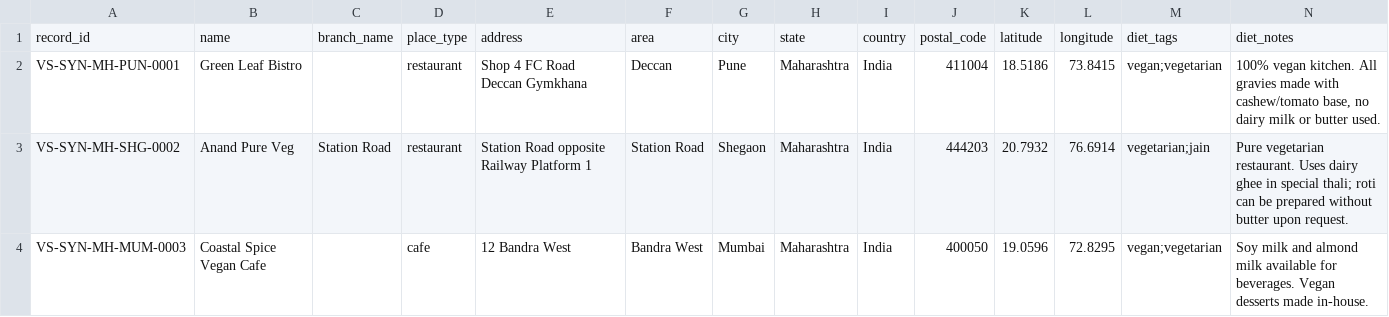
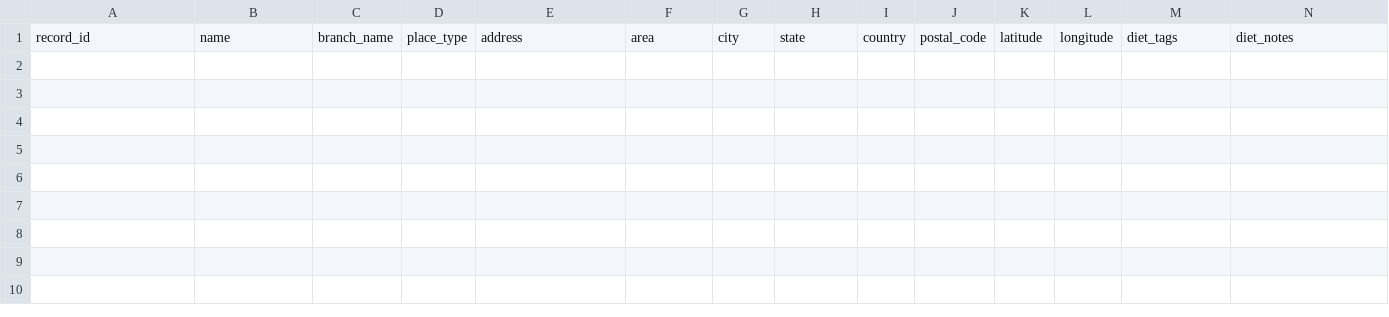
Before and after one commit to arjundabbe531-commits/VeganSaathi, a CSV file: research/place_data_template.csv, drawn as a sheet; only a part is shown; rows hold the shown columns only; the diff names each change by its address in the sheet, - before the commit and + after, or states it on an @@ line.

```diff
--- a/research/place_data_template.csv
+++ b/research/place_data_template.csv
-row 2: VS-SYN-MH-PUN-0001 | Green Leaf Bistro |  | restaurant | Shop 4 FC Road Deccan Gymkhana | Deccan | Pune | Maharashtra | India | 411004 | 18.5186 | 73.8415 | vegan;vegetarian | 100% vegan kitchen. All gravies made with cashew/tomato base, no dairy milk or butter used.
-row 3: VS-SYN-MH-SHG-0002 | Anand Pure Veg | Station Road | restaurant | Station Road opposite Railway Platform 1 | Station Road | Shegaon | Maharashtra | India | 444203 | 20.7932 | 76.6914 | vegetarian;jain | Pure vegetarian restaurant. Uses dairy ghee in special thali; roti can be prepared without butter upon request.
-row 4: VS-SYN-MH-MUM-0003 | Coastal Spice Vegan Cafe |  | cafe | 12 Bandra West | Bandra West | Mumbai | Maharashtra | India | 400050 | 19.0596 | 72.8295 | vegan;vegetarian | Soy milk and almond milk available for beverages. Vegan desserts made in-house.
```
Also changed, not shown: research/fieldwork_log_template.csv, research/source_evidence_template.csv, 26 other files.
